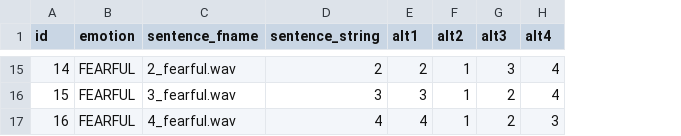
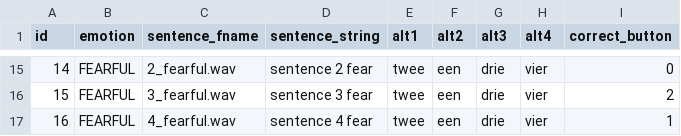
Before and after one commit to UiL-OTS-labs/ZEP-emotional-mandarin, a CSV file: stimuli/test_items.csv, drawn as a sheet; only a part is shown, gaps mark what is left out; the diff covers the shown part only; the diff names each change by its address in the sheet, - before the commit and + after, or states it on an @@ line.

```diff
--- a/stimuli/test_items.csv
+++ b/stimuli/test_items.csv
+column I (correct_button), rows 15-17: 0 | 2 | 1
-D15 (sentence_string): 2
+D15 (sentence_string): sentence 2 fear
-E15 (alt1): 2
+E15 (alt1): twee
-F15:F17 (alt2): 1
+F15:F17 (alt2): een
-G15 (alt3): 3
+G15 (alt3): drie
-H15:H16 (alt4): 4
+H15:H16 (alt4): vier
-D16 (sentence_string): 3
+D16 (sentence_string): sentence 3 fear
-E16 (alt1): 3
+E16 (alt1): twee
-G16:G17 (alt3): 2
+G16:G17 (alt3): drie
-D17 (sentence_string): 4
+D17 (sentence_string): sentence 4 fear
-E17 (alt1): 4
+E17 (alt1): twee
-H17 (alt4): 3
+H17 (alt4): vier
```
Also changed, not shown: 65 edited cells elsewhere in this file, 4 other files.
